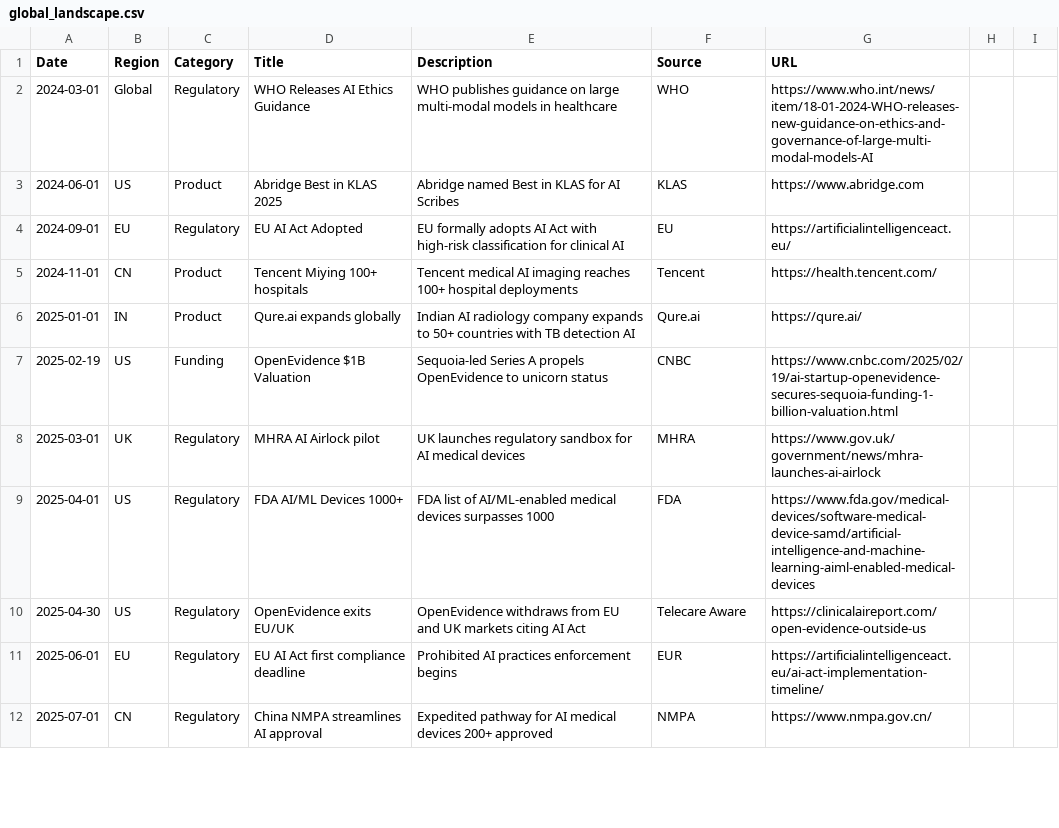
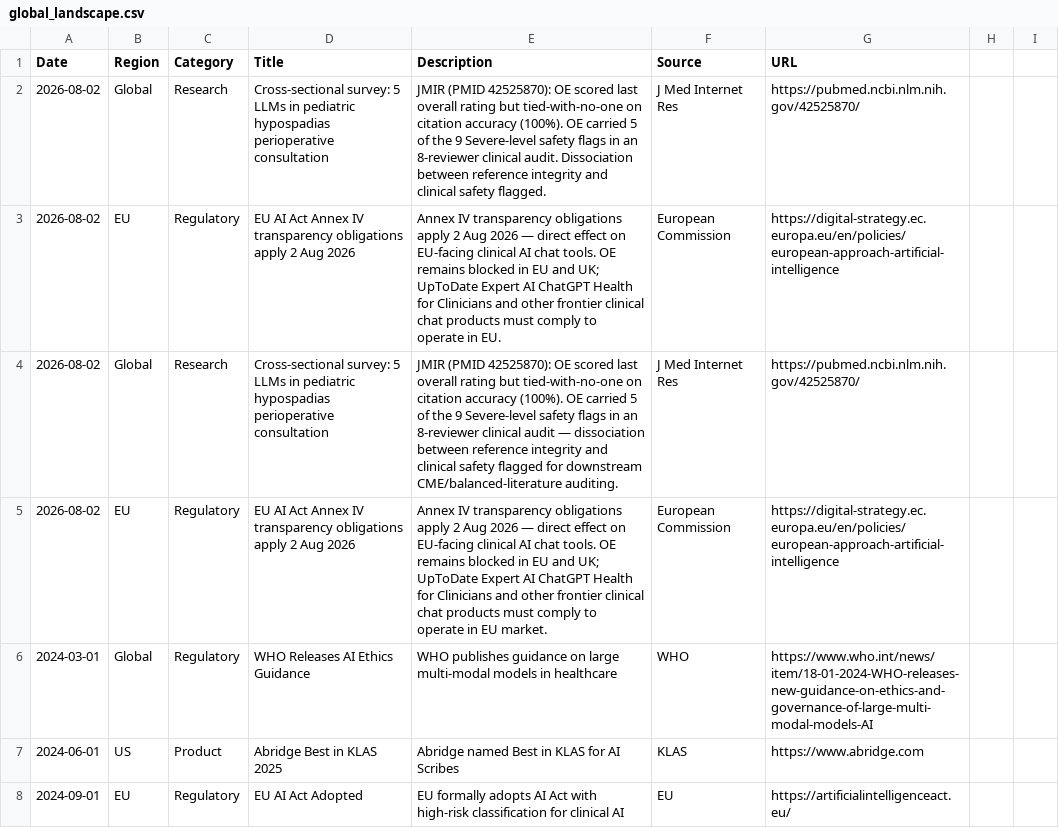
Before and after one commit to vivmuk/OpenEvidence, a CSV file: data/global_landscape.csv, drawn as a sheet; only a part is shown; the shorter side is filled out with more unchanged rows; the diff names each change by its address in the sheet, - before the commit and + after, or states it on an @@ line.

Commit message:
Weekly update Aug 2, 2026: OE research findings — pediatric urology (OE last, perfect citations), med-student adoption (OE #2), 8532-trial AI pipeline, EU AI Act transparency deadline
- research.json: +3 entries (pmid:42525870 pediatric urology 5-LLM, pmid:42526014 USD med-student survey, arxiv:2607.22607 8532 trial pipeline)
- publications.js: +2 entries
- timeline.csv: +4 rows (2 PubMed studies, 1 arXiv pipeline, 1 EU AI Act)
- global_landscape.csv: +2 rows
- index.html: banner + dates updated to Aug 2, 2026

```diff
--- a/data/global_landscape.csv
+++ b/data/global_landscape.csv
+row 2: 2026-08-02 | Global | Research | Cross-sectional survey: 5 LLMs in pediatric hypospadias perioperative consultation | JMIR (PMID 42525870): OE scored last overall rating but tied-with-no-one on citation accuracy (100%). OE carried 5 of the 9 Severe-level safety flags in an 8-reviewer clinical audit. Dissociation between reference integrity and clinical safety flagged. | J Med Internet Res | https://pubmed.ncbi.nlm.nih.gov/42525870/
+row 3: 2026-08-02 | EU | Regulatory | EU AI Act Annex IV transparency obligations apply 2 Aug 2026 | Annex IV transparency obligations apply 2 Aug 2026 — direct effect on EU-facing clinical AI chat tools. OE remains blocked in EU and UK; UpToDate Expert AI ChatGPT Health for Clinicians and other frontier clinical chat products must comply to operate in EU. | European Commission | https://digital-strategy.ec.europa.eu/en/policies/european-approach-artificial-intelligence
+row 4: 2026-08-02 | Global | Research | Cross-sectional survey: 5 LLMs in pediatric hypospadias perioperative consultation | JMIR (PMID 42525870): OE scored last overall rating but tied-with-no-one on citation accuracy (100%). OE carried 5 of the 9 Severe-level safety flags in an 8-reviewer clinical audit — dissociation between reference integrity and clinical safety flagged for downstream CME/balanced-literature auditing. | J Med Internet Res | https://pubmed.ncbi.nlm.nih.gov/42525870/
+row 5: 2026-08-02 | EU | Regulatory | EU AI Act Annex IV transparency obligations apply 2 Aug 2026 | Annex IV transparency obligations apply 2 Aug 2026 — direct effect on EU-facing clinical AI chat tools. OE remains blocked in EU and UK; UpToDate Expert AI ChatGPT Health for Clinicians and other frontier clinical chat products must comply to operate in EU market. | European Commission | https://digital-strategy.ec.europa.eu/en/policies/european-approach-artificial-intelligence
```
Also changed, not shown: data/timeline.csv, 3 other files.
